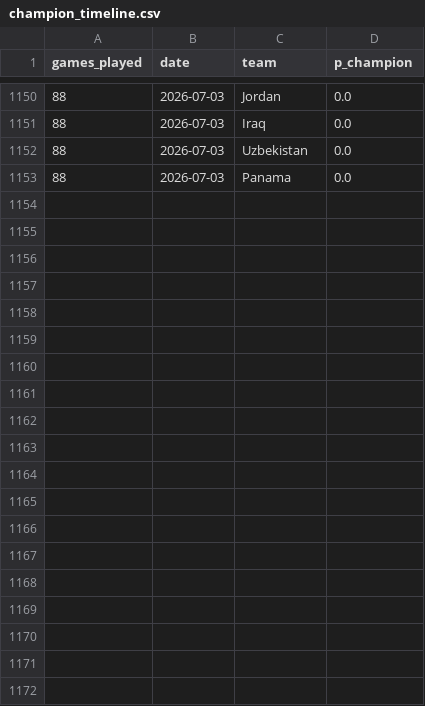
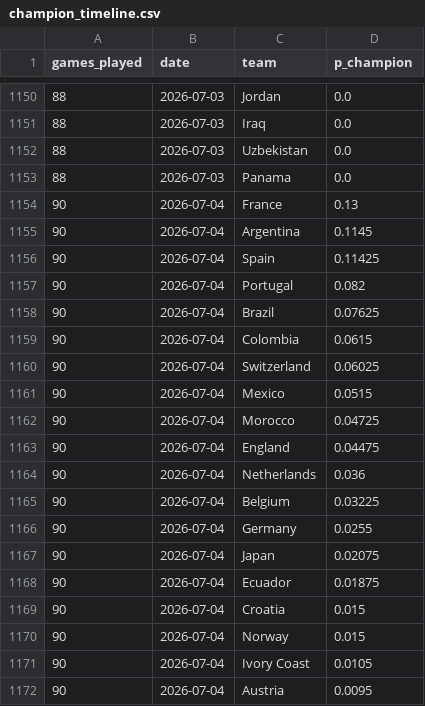
Before and after one commit to mariaob1201/2026wc-analytics, a CSV file: data/processed/champion_timeline.csv, drawn as a sheet; only a part is shown, gaps mark what is left out; the diff covers the shown part only; the diff names each change by its address in the sheet, - before the commit and + after, or states it on an @@ line.

```diff
--- a/data/processed/champion_timeline.csv
+++ b/data/processed/champion_timeline.csv
+row 1154: 90 | 2026-07-04 | France | 0.13
+row 1155: 90 | 2026-07-04 | Argentina | 0.1145
+row 1156: 90 | 2026-07-04 | Spain | 0.11425
+row 1157: 90 | 2026-07-04 | Portugal | 0.082
+row 1158: 90 | 2026-07-04 | Brazil | 0.07625
+row 1159: 90 | 2026-07-04 | Colombia | 0.0615
+row 1160: 90 | 2026-07-04 | Switzerland | 0.06025
+row 1161: 90 | 2026-07-04 | Mexico | 0.0515
+row 1162: 90 | 2026-07-04 | Morocco | 0.04725
+row 1163: 90 | 2026-07-04 | England | 0.04475
+row 1164: 90 | 2026-07-04 | Netherlands | 0.036
+row 1165: 90 | 2026-07-04 | Belgium | 0.03225
+row 1166: 90 | 2026-07-04 | Germany | 0.0255
+row 1167: 90 | 2026-07-04 | Japan | 0.02075
+row 1168: 90 | 2026-07-04 | Ecuador | 0.01875
+row 1169: 90 | 2026-07-04 | Croatia | 0.015
+row 1170: 90 | 2026-07-04 | Norway | 0.015
+row 1171: 90 | 2026-07-04 | Ivory Coast | 0.0105
+row 1172: 90 | 2026-07-04 | Austria | 0.0095
```
Also changed, not shown: 29 added rows elsewhere in this file, data/processed/backtest.csv, data/processed/champion_tracker.csv, 19 other files.
